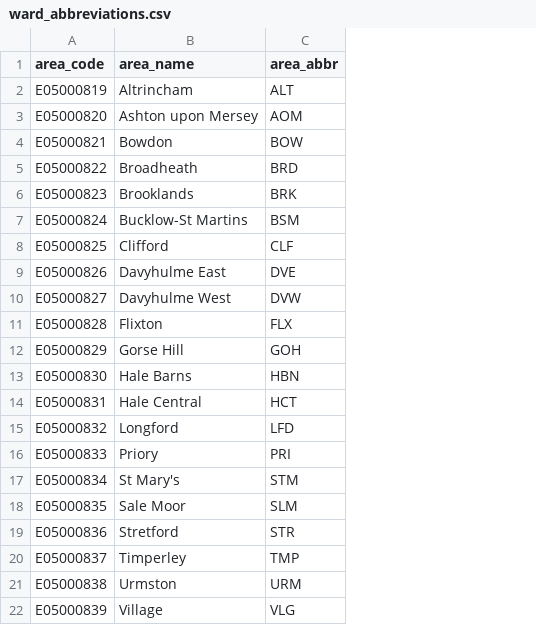
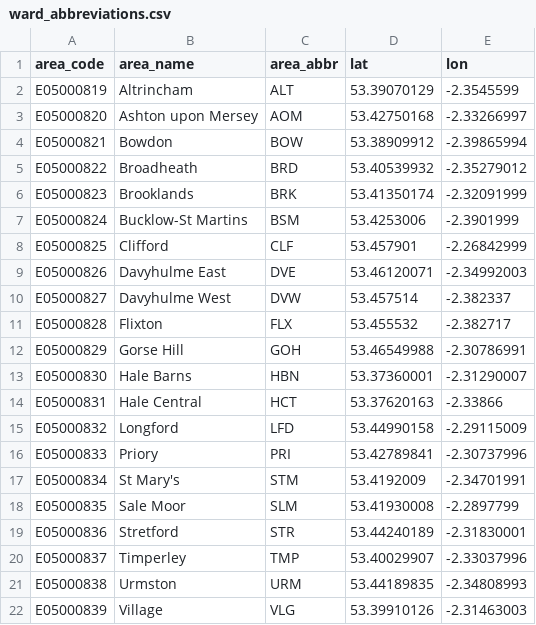
Before and after one commit to traffordDataLab/spatial_data, a CSV file: lookups/ward_abbreviations.csv, drawn as a sheet; the diff names each change by its address in the sheet, - before the commit and + after, or states it on an @@ line.

Commit message:
Added coordinates for labels

```diff
--- a/lookups/ward_abbreviations.csv
+++ b/lookups/ward_abbreviations.csv
+column D (lat), rows 2-22: 53.39070129 | 53.42750168 | 53.38909912 | 53.40539932 | 53.41350174 | 53.4253006 | 53.457901 | 53.46120071 | 53.457514 | 53.455532 | 53.46549988 | 53.37360001 | 53.37620163 | 53.44990158 | 53.42789841 | 53.4192009 | 53.41930008 | 53.44240189 | 53.40029907 | 53.44189835 | 53.39910126
+column E (lon), rows 2-22: -2.3545599 | -2.33266997 | -2.39865994 | -2.35279012 | -2.32091999 | -2.3901999 | -2.26842999 | -2.34992003 | -2.382337 | -2.382717 | -2.30786991 | -2.31290007 | -2.33866 | -2.29115009 | -2.30737996 | -2.34701991 | -2.2897799 | -2.31830001 | -2.33037996 | -2.34808993 | -2.31463003
```
